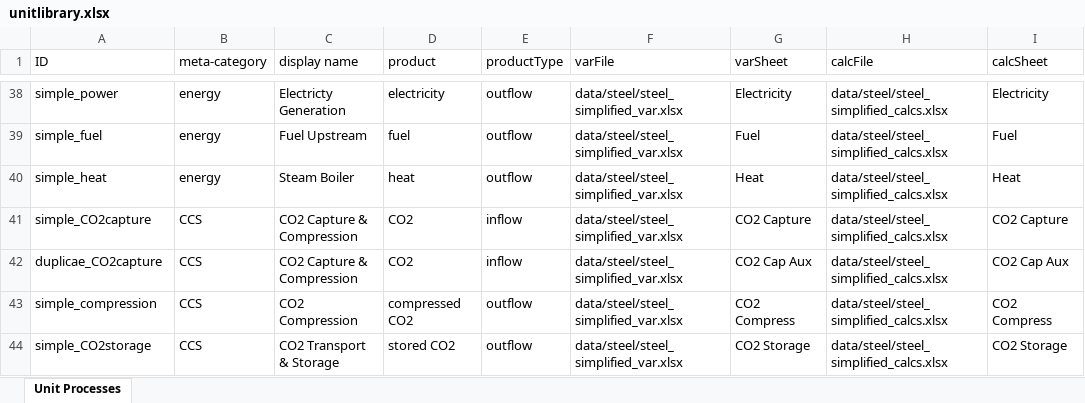
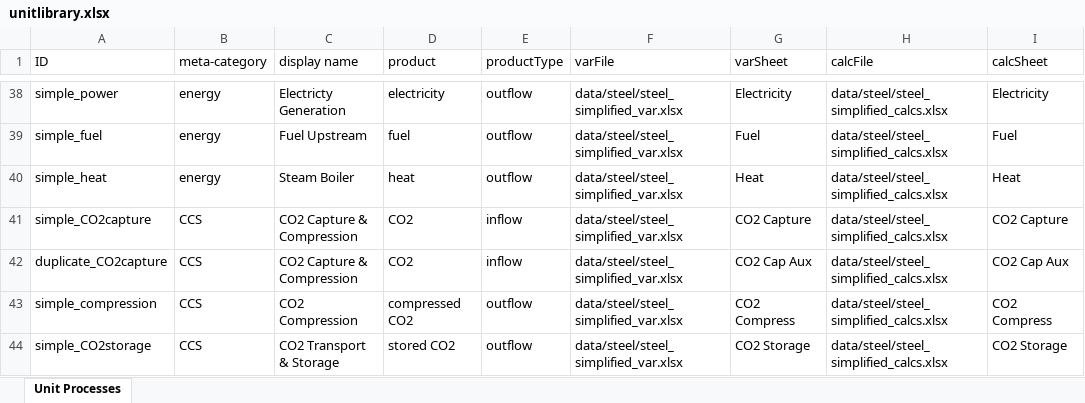
Before and after one commit to concoctions/BlackBlox, an Excel workbook: data/unitlibrary.xlsx, sheet Unit Processes, drawn as a sheet; only a part is shown, gaps mark what is left out; values as stored, in another font and other column widths than the file's, no borders; the diff names each change by its address in the sheet, - before the commit and + after, or states it on an @@ line.

```diff
--- a/data/unitlibrary.xlsx (sheet Unit Processes)
+++ b/data/unitlibrary.xlsx (sheet Unit Processes)
-A42 (ID): duplicae_CO2capture
+A42 (ID): duplicate_CO2capture
```
Also changed, not shown: data/shared/fuels.xlsx, data/shared/upstream.xlsx, 17 other files.
